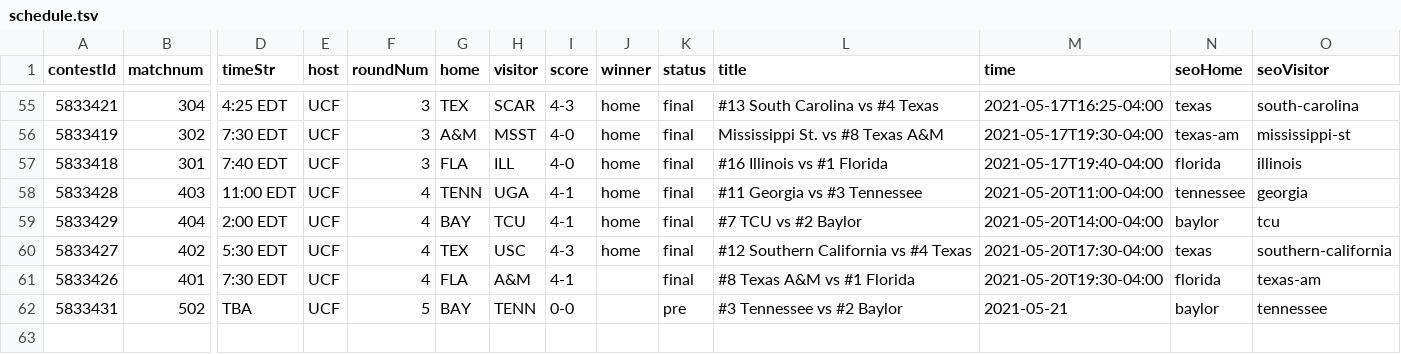
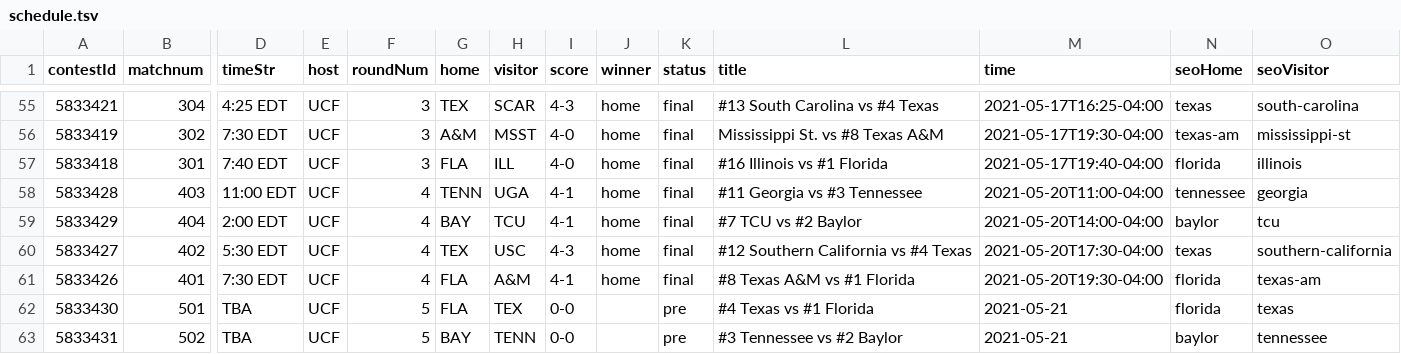
Before and after one commit to slam10s/may-madness, a TSV file: data/2020-21/ncaam/schedule.tsv, drawn as a sheet; only a part is shown, gaps mark what is left out; rows hold the shown columns only; the diff names each change by its address in the sheet, - before the commit and + after, or states it on an @@ line.

```diff
--- a/data/2020-21/ncaam/schedule.tsv
+++ b/data/2020-21/ncaam/schedule.tsv
-J61 (winner): (empty)
+J61 (winner): home
+row 62: 5833430 | 501 | TBA | UCF | 5 | FLA | TEX | 0-0 |  | pre | #4 Texas vs #1 Florida | 2021-05-21 | florida | texas
```
Also changed, not shown: data/2020-21/ncaam/predictions.tsv, data/2020-21/schedule/05-21.tsv, 5 other files.
